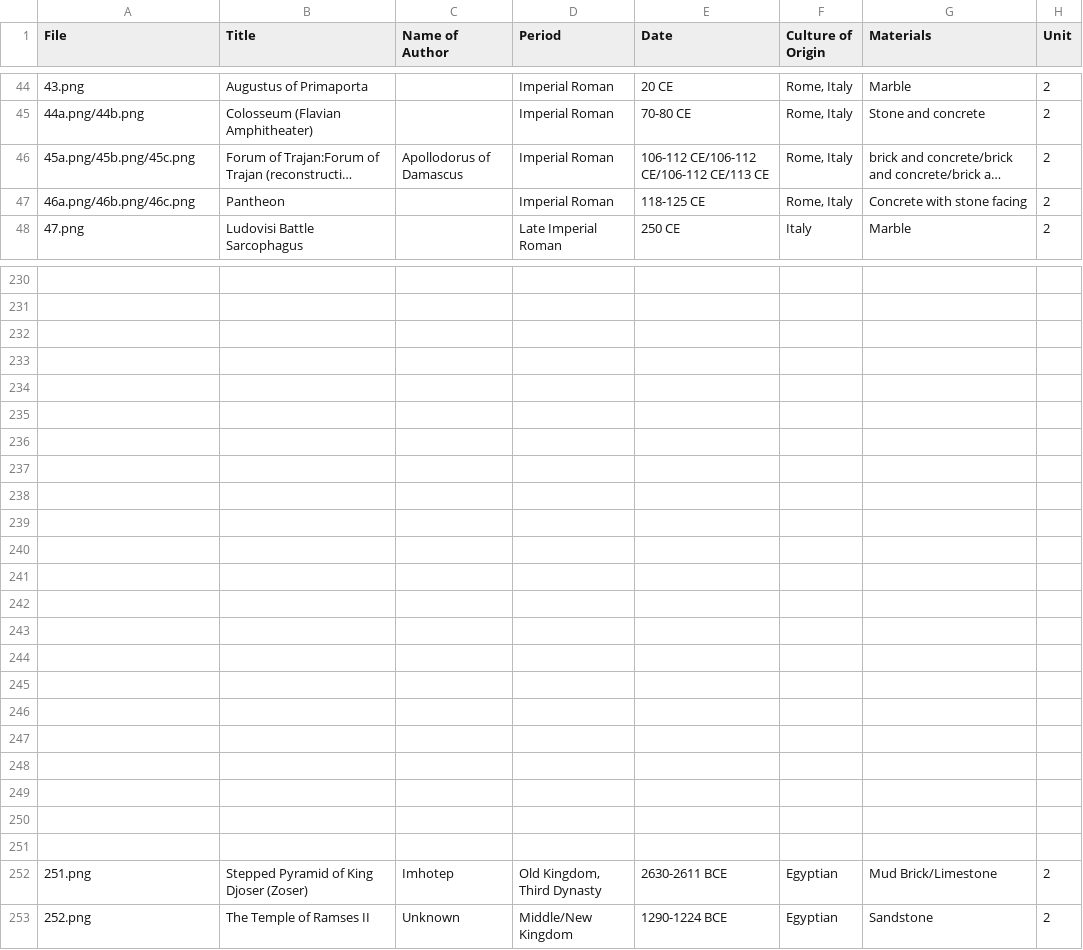
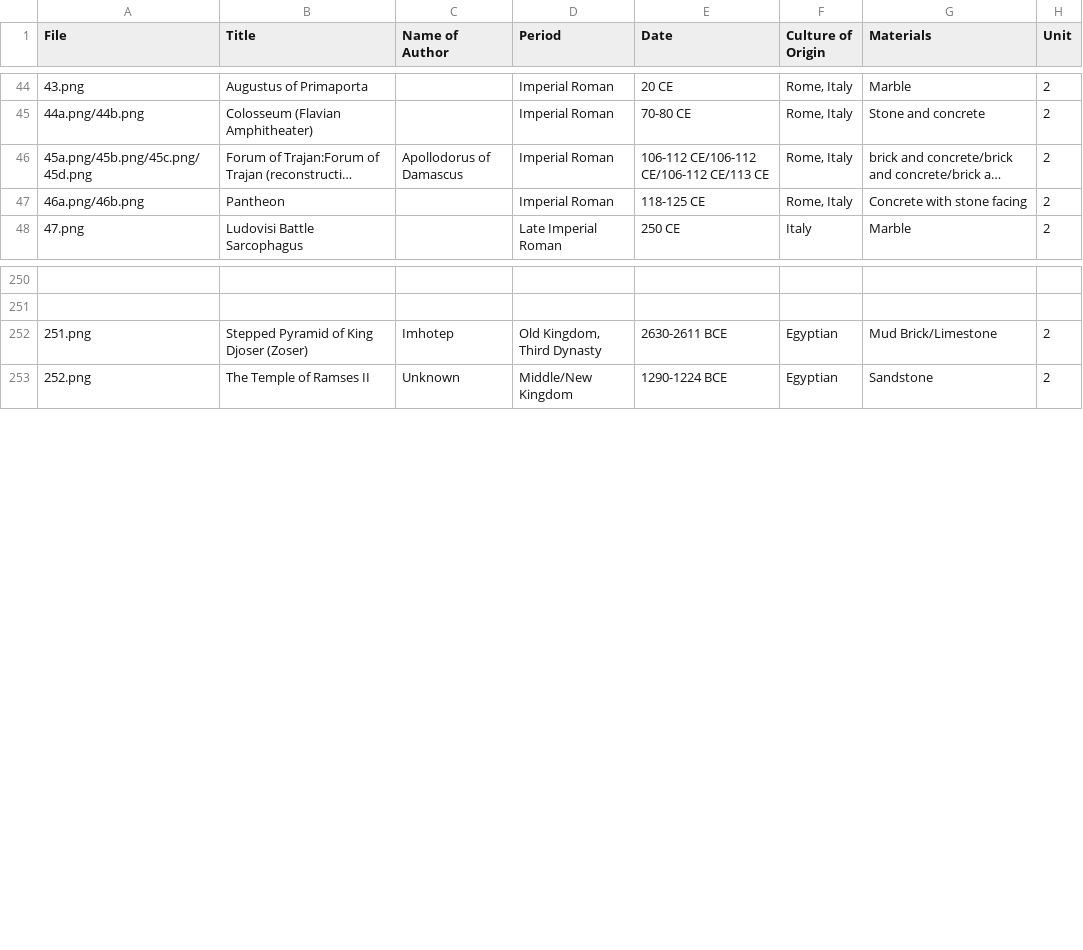
Before and after one commit to lastlegume/lastlegume.github.io, a CSV file: assets/arthist/arthistidentifiers.csv, drawn as a sheet; only a part is shown, gaps mark what is left out; long unchanged cells end in …; removed rows and columns are numbered as before the commit, all else as after; the diff covers the shown part only; the diff names each change by its address in the sheet, - before the commit and + after, or states it on an @@ line.

```diff
--- a/assets/arthist/arthistidentifiers.csv
+++ b/assets/arthist/arthistidentifiers.csv
-A46 (File): 45a.png/45b.png/45c.png
+A46 (File): 45a.png/45b.png/45c.png/45d.png
-A47 (File): 46a.png/46b.png/46c.png
+A47 (File): 46a.png/46b.png
-row 232: (empty)
-row 233: (empty)
-row 234: (empty)
-row 235: (empty)
-row 236: (empty)
-row 237: (empty)
-row 238: (empty)
-row 239: (empty)
-row 240: (empty)
-row 241: (empty)
-row 242: (empty)
-row 243: (empty)
-row 244: (empty)
-row 245: (empty)
-row 246: (empty)
-row 247: (empty)
-row 248: (empty)
-row 249: (empty)
-row 250: (empty)
-row 251: (empty)
```
Also changed, not shown: 30 added rows, 3 removed rows, 2 moved rows and 7 edited cells elsewhere in this file, 10 other files.
